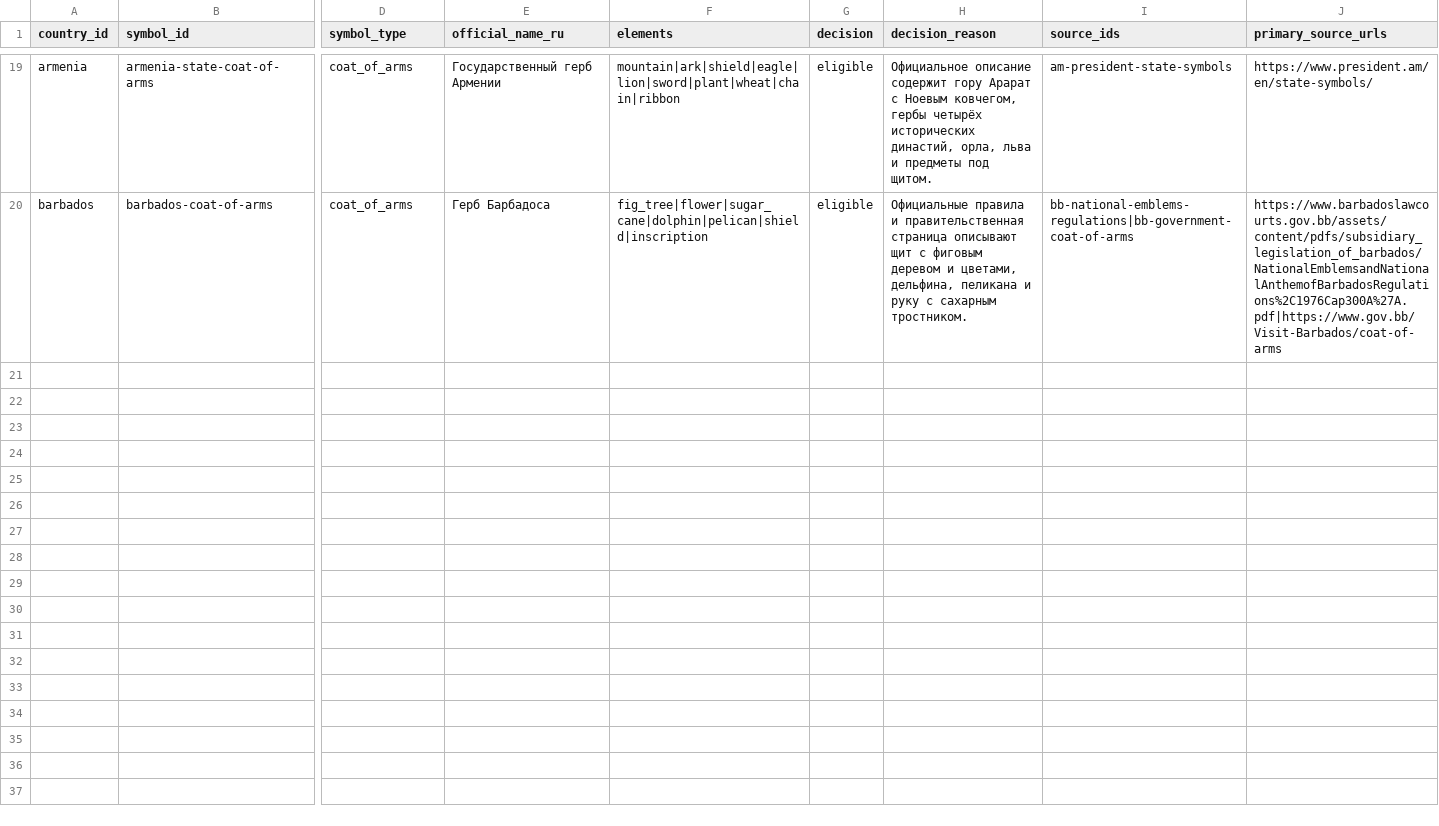
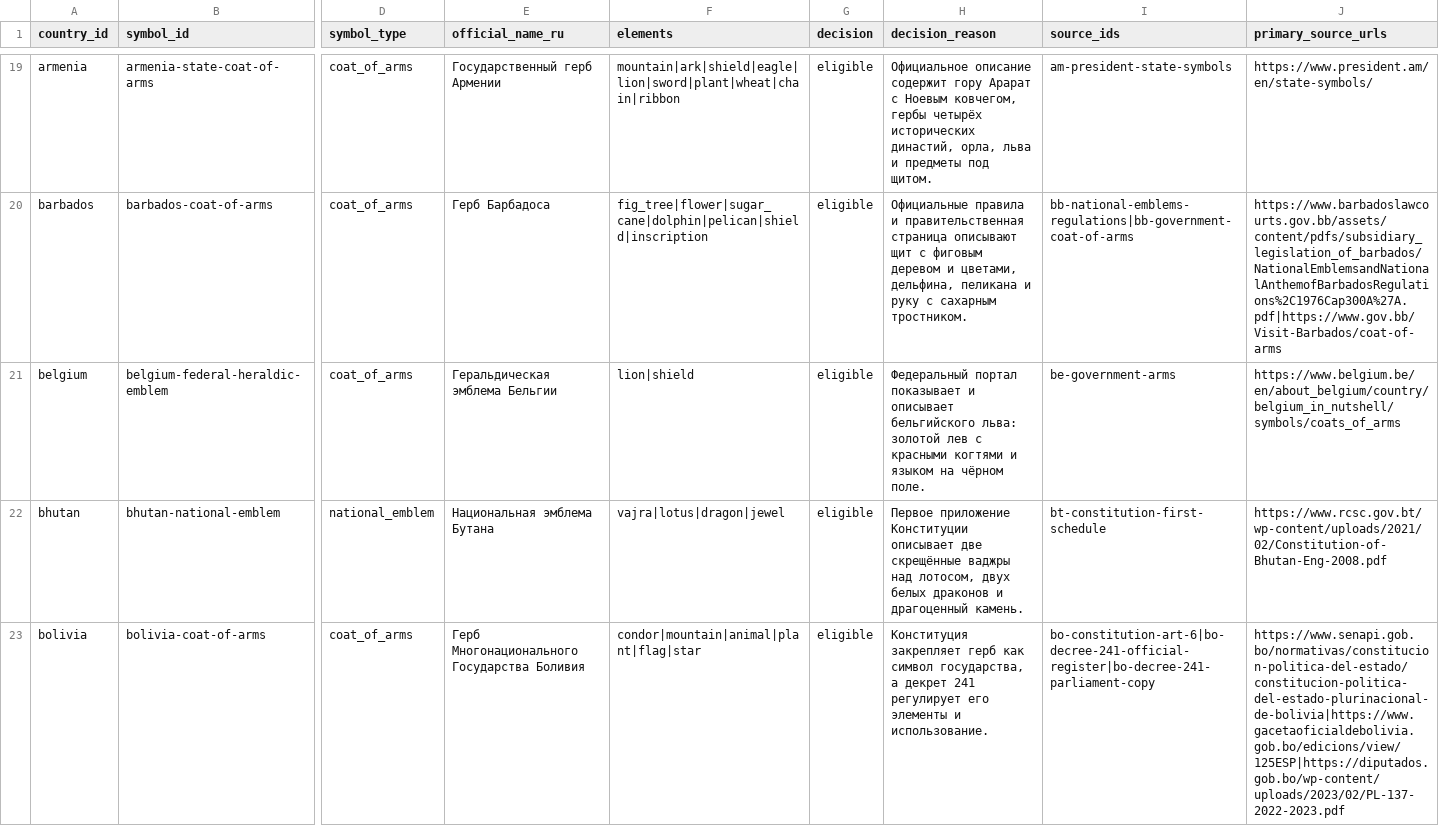
Before and after one commit to dmitrywroclaw-commits/GeoTrainer, a CSV file: content/research/emblems.csv, drawn as a sheet; only a part is shown, gaps mark what is left out; rows hold the shown columns only; the diff names each change by its address in the sheet, - before the commit and + after, or states it on an @@ line.

```diff
--- a/content/research/emblems.csv
+++ b/content/research/emblems.csv
+row 21: belgium | belgium-federal-heraldic-emblem | coat_of_arms | Геральдическая эмблема Бельгии | lion|shield | eligible | Федеральный портал показывает и описывает бельгийского льва: золотой лев с красными когтями и языком на чёрном поле. | be-government-arms | https://www.belgium.be/en/about_belgium/country/belgium_in_nutshell/symbols/coats_of_arms
+row 22: bhutan | bhutan-national-emblem | national_emblem | Национальная эмблема Бутана | vajra|lotus|dragon|jewel | eligible | Первое приложение Конституции описывает две скрещённые ваджры над лотосом, двух белых драконов и драгоценный камень. | bt-constitution-first-schedule | https://www.rcsc.gov.bt/wp-content/uploads/2021/02/Constitution-of-Bhutan-Eng-2008.pdf
+row 23: bolivia | bolivia-coat-of-arms | coat_of_arms | Герб Многонационального Государства Боливия | condor|mountain|animal|plant|flag|star | eligible | Конституция закрепляет герб как символ государства, а декрет 241 регулирует его элементы и использование. | bo-constitution-art-6|bo-decree-241-official-register|bo-decree-241-parliament-copy | https://www.senapi.gob.bo/normativas/constitucion-politica-del-estado/constitucion-politica-del-estado-plurinacional-de-bolivia|https://www.gacetaoficialdebolivia.gob.bo/edicions/view/125ESP|https://diputados.gob.bo/wp-content/uploads/2023/02/PL-137-2022-2023.pdf
```
Also changed, not shown: content/research/countries.csv, content/research/flag-variants.csv, 17 other files.
